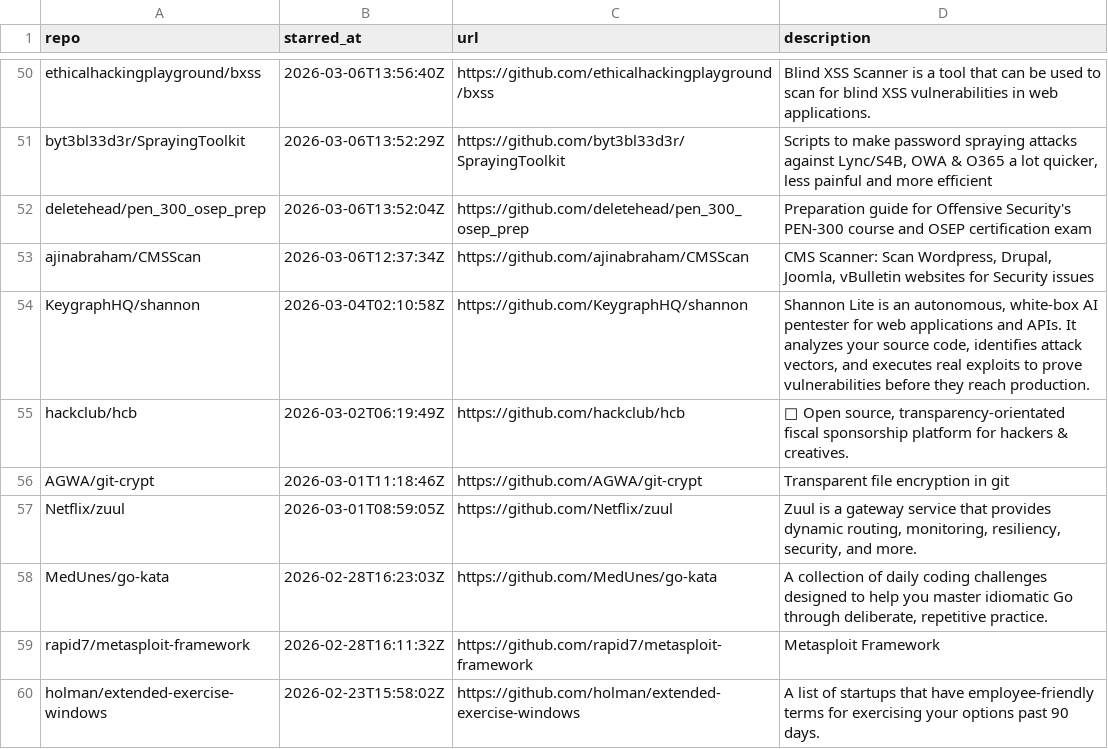
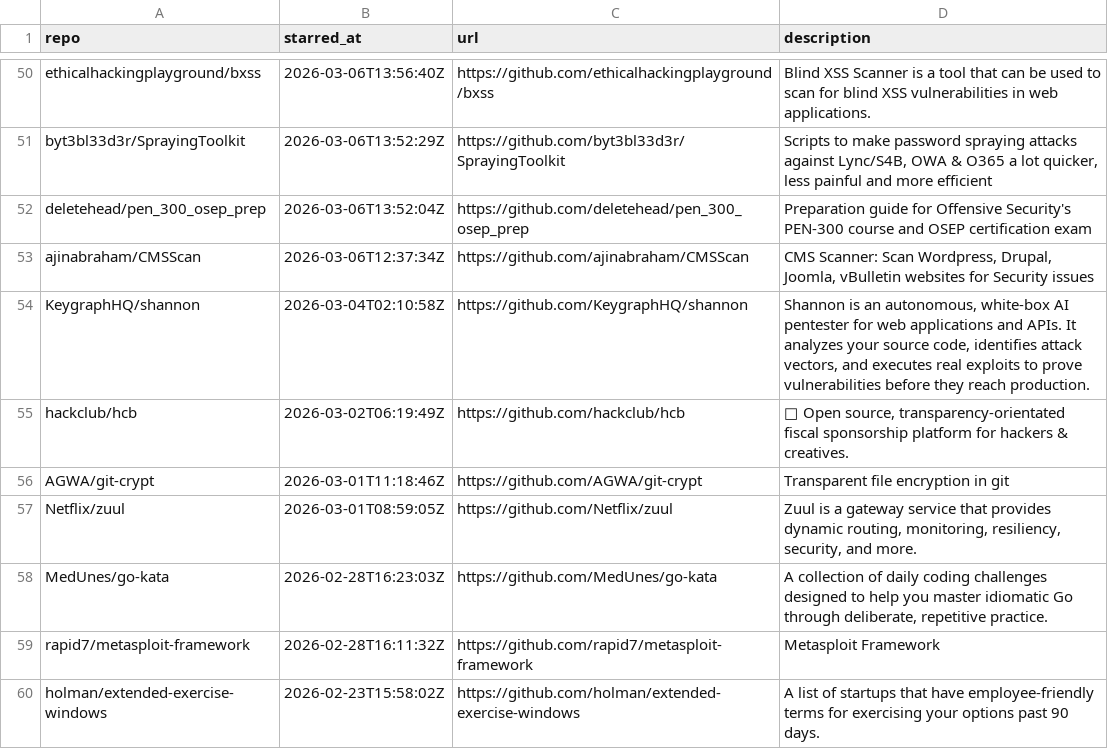
Before and after one commit to Genzer/starred-github-repos, a CSV file: Genzer.starred.csv, drawn as a sheet; only a part is shown, gaps mark what is left out.

```diff
--- a/Genzer.starred.csv
+++ b/Genzer.starred.csv
@@ -53,3 +53,3 @@
 "ajinabraham/CMSScan","2026-03-06T12:37:34Z","https://github.com/ajinabraham/CMSScan","CMS Scanner: Scan Wordpress, Drupal, Joomla, vBulletin websites for Security issues"
-"KeygraphHQ/shannon","2026-03-04T02:10:58Z","https://github.com/KeygraphHQ/shannon","Shannon Lite is an autonomous, white-box AI pentester for web applications and APIs. It analyzes your source code, identifies attack vectors, and executes real exploits to prove vulnerabilities before they reach production."
+"KeygraphHQ/shannon","2026-03-04T02:10:58Z","https://github.com/KeygraphHQ/shannon","Shannon is an autonomous, white-box AI pentester for web applications and APIs. It analyzes your source code, identifies attack vectors, and executes real exploits to prove vulnerabilities before they reach production."
 "hackclub/hcb","2026-03-02T06:19:49Z","https://github.com/hackclub/hcb","🏦 Open source, transparency-orientated fiscal sponsorship platform for hackers & creatives."
```
